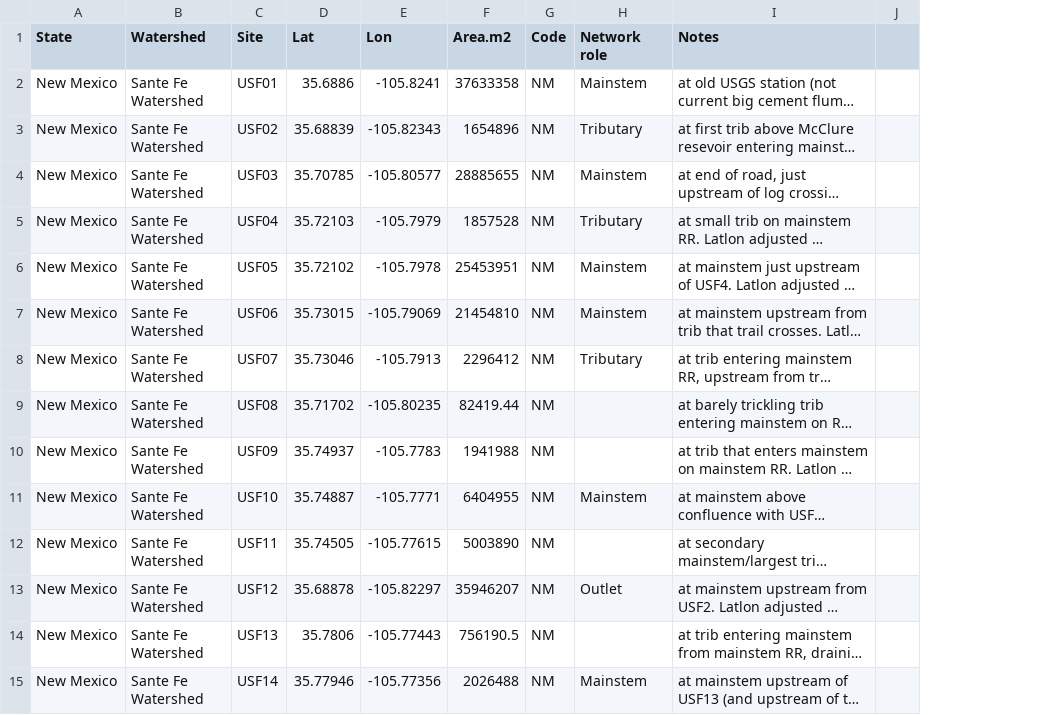
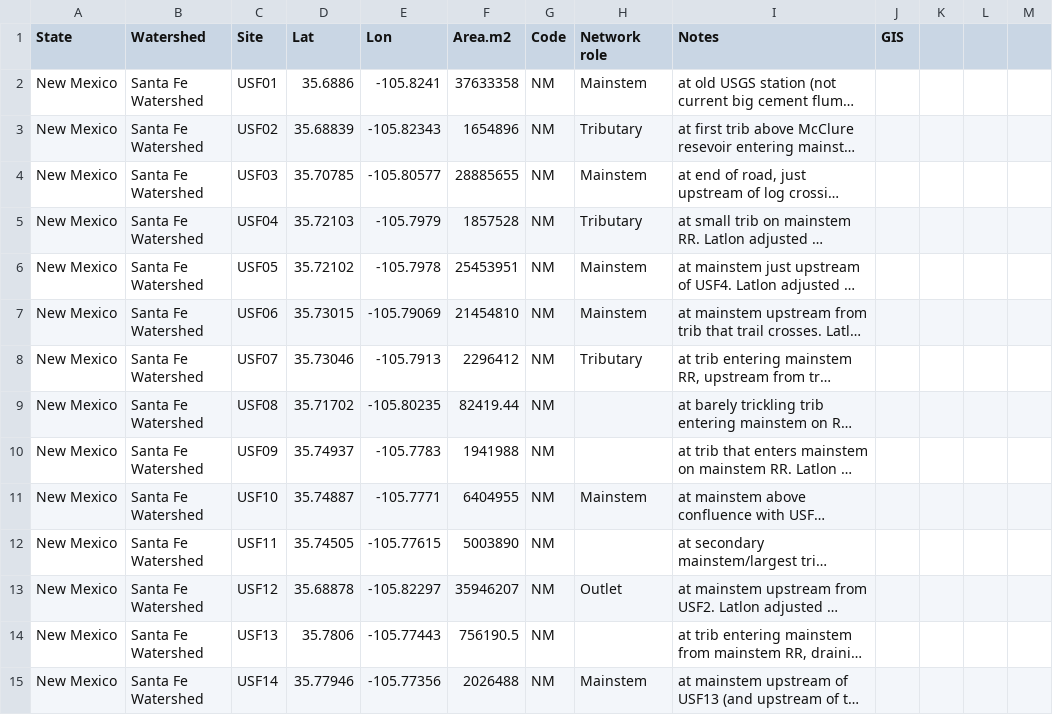
Before and after one commit to Watershed-QuEST/delineation, a CSV file: data/sites.csv, drawn as a sheet; only a part is shown; long unchanged cells end in …; removed rows and columns are numbered as before the commit, all else as after; the diff covers the shown part only; the diff names each change by its address in the sheet, - before the commit and + after, or states it on an @@ line.

Commit message:
Map for Bosque sites

```diff
--- a/data/sites.csv
+++ b/data/sites.csv
-column J, empty
+column J (GIS), empty
+column K, empty
+column L, empty
+column M, empty
-B2:B15 (Watershed): Sante Fe Watershed
+B2:B15 (Watershed): Santa Fe Watershed
```
Also changed, not shown: 49 edited cells elsewhere in this file, 5 other files.
